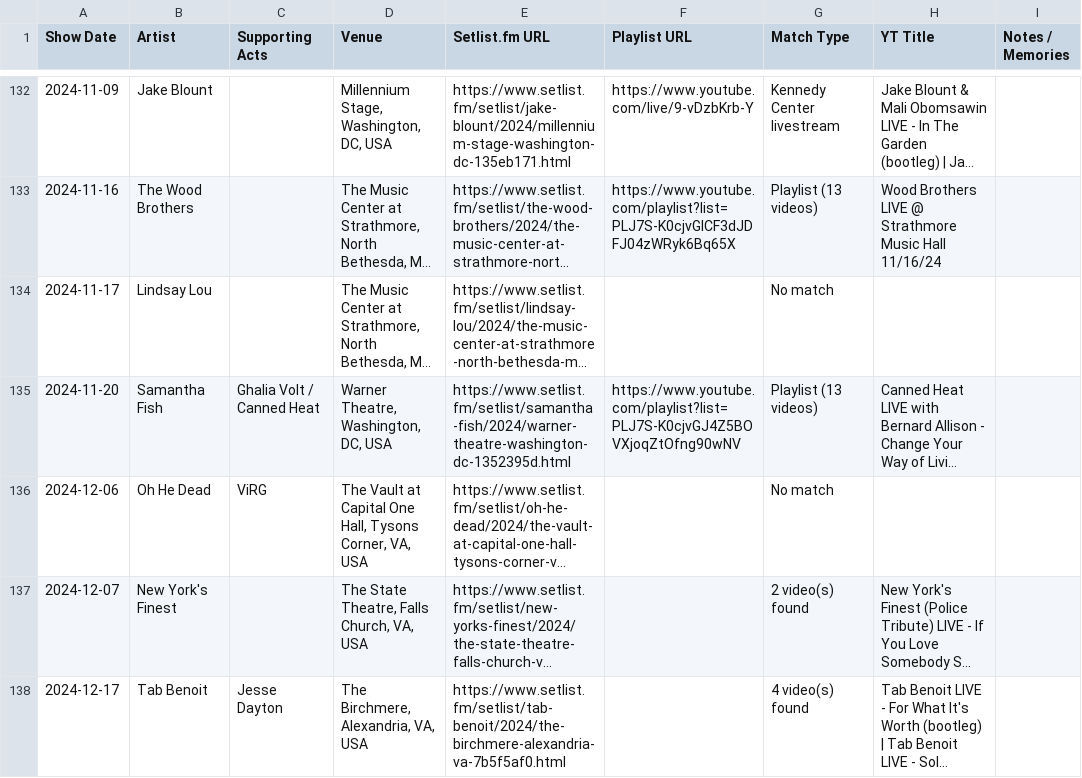
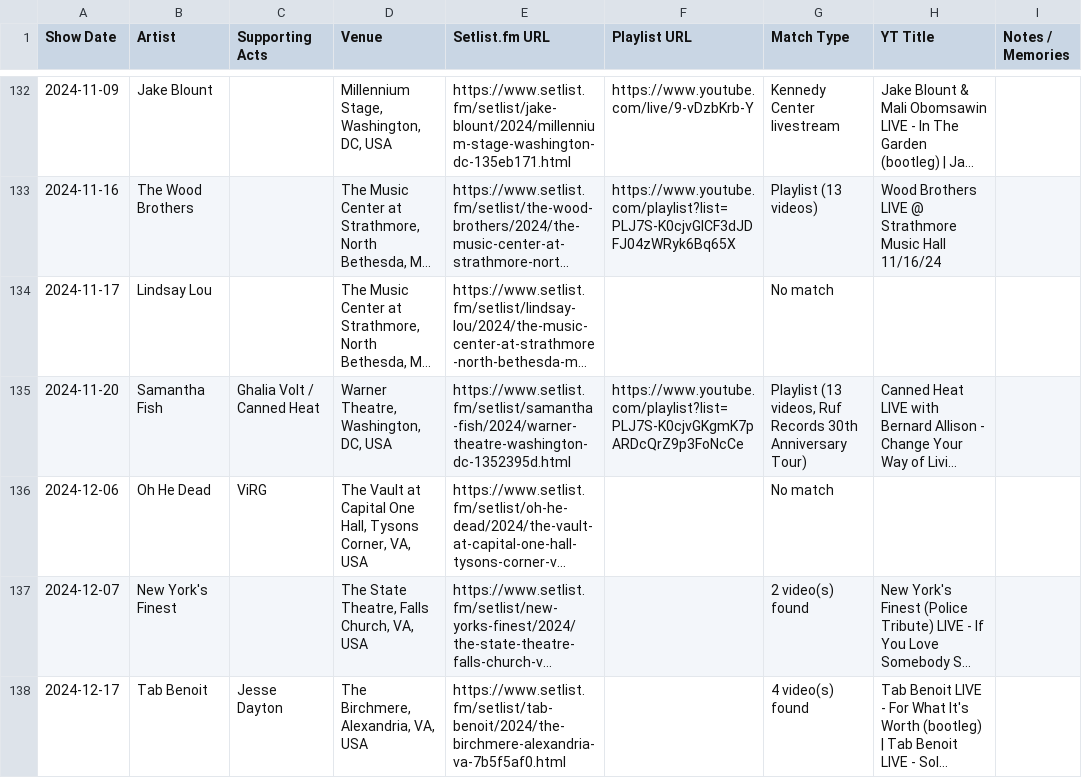
Before and after one commit to dan2bit/songs-for-my-funeral, a TSV file: live-shows/live_shows_history.tsv, drawn as a sheet; only a part is shown, gaps mark what is left out; long unchanged cells end in …; the diff names each change by its address in the sheet, - before the commit and + after, or states it on an @@ line.

Commit message:
fix Samantha Fish playlist → Ruf Records 30th Anniversary Tour (prior-art playlist)

```diff
--- a/live-shows/live_shows_history.tsv
+++ b/live-shows/live_shows_history.tsv
-F135 (Playlist URL): https://www.youtube.com/playlist?list=PLJ7S-K0cjvGJ4Z5BOVXjoqZtOfng90wNV
+F135 (Playlist URL): https://www.youtube.com/playlist?list=PLJ7S-K0cjvGKgmK7pARDcQrZ9p3FoNcCe
-G135 (Match Type): Playlist (13 videos)
+G135 (Match Type): Playlist (13 videos, Ruf Records 30th Anniversary Tour)
```
